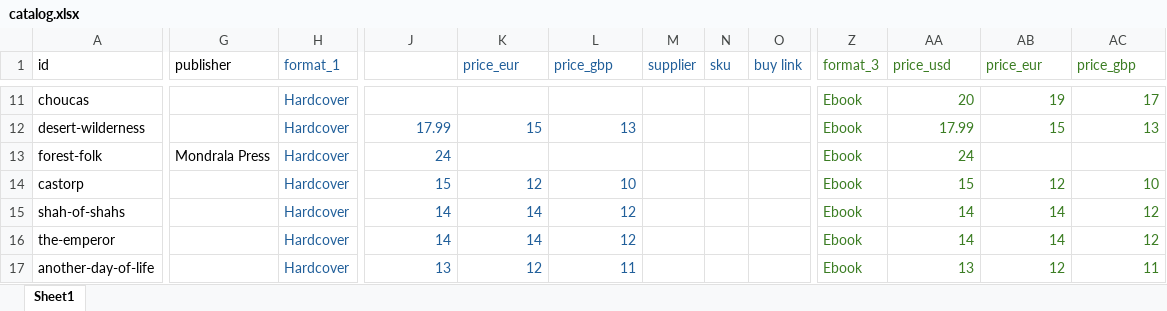
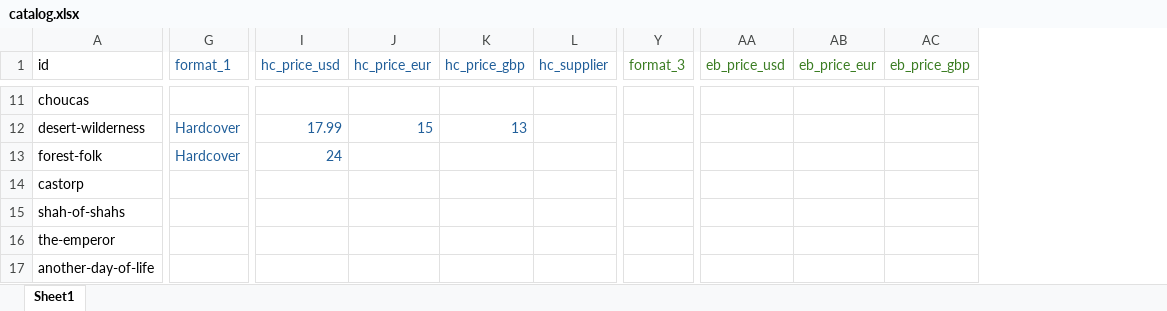
Before and after one commit to MondralaPress/bookstore, an Excel workbook: catalog.xlsx, sheet Sheet1, drawn as a sheet; only a part is shown, gaps mark what is left out; values as stored, in another font and other column widths than the file's, no borders; removed rows and columns are numbered as before the commit, all else as after; the diff covers the shown part only; the diff names each change by its address in the sheet, - before the commit and + after, or states it on an @@ line.

```diff
--- a/catalog.xlsx (sheet Sheet1)
+++ b/catalog.xlsx (sheet Sheet1)
-column G (publisher), row 13: Mondrala Press
-column M (supplier), empty
-column N (sku), empty
-column O (buy link), empty
+column L (hc_supplier), empty
-I1: (empty)
+I1: hc_price_usd
-J1: price_eur
+J1: hc_price_eur
-K1: price_gbp
+K1: hc_price_gbp
-AA1: price_usd
+AA1: eb_price_usd
-AB1: price_eur
+AB1: eb_price_eur
-AC1: price_gbp
+AC1: eb_price_gbp
-G11 (format_1): Hardcover
+G11 (format_1): (empty)
-Y11:Y17 (format_3): Ebook
+Y11:Y17 (format_3): (empty)
-AA11 (eb_price_usd): 20
+AA11 (eb_price_usd): (empty)
-AB11 (eb_price_eur): 19
+AB11 (eb_price_eur): (empty)
-AC11 (eb_price_gbp): 17
+AC11 (eb_price_gbp): (empty)
-AA12 (eb_price_usd): 17.99
+AA12 (eb_price_usd): (empty)
-AB12 (eb_price_eur): 15
+AB12 (eb_price_eur): (empty)
-AC12 (eb_price_gbp): 13
+AC12 (eb_price_gbp): (empty)
-AA13 (eb_price_usd): 24
+AA13 (eb_price_usd): (empty)
-G14:G17 (format_1): Hardcover
+G14:G17 (format_1): (empty)
-I14 (hc_price_usd): 15
+I14 (hc_price_usd): (empty)
-J14 (hc_price_eur): 12
+J14 (hc_price_eur): (empty)
-K14 (hc_price_gbp): 10
+K14 (hc_price_gbp): (empty)
-AA14 (eb_price_usd): 15
+AA14 (eb_price_usd): (empty)
-AB14 (eb_price_eur): 12
+AB14 (eb_price_eur): (empty)
-AC14 (eb_price_gbp): 10
+AC14 (eb_price_gbp): (empty)
-I15:I16 (hc_price_usd): 14
+I15:I16 (hc_price_usd): (empty)
-J15:J16 (hc_price_eur): 14
+J15:J16 (hc_price_eur): (empty)
-K15:K16 (hc_price_gbp): 12
+K15:K16 (hc_price_gbp): (empty)
-AA15:AA16 (eb_price_usd): 14
+AA15:AA16 (eb_price_usd): (empty)
-AB15:AB16 (eb_price_eur): 14
+AB15:AB16 (eb_price_eur): (empty)
-AC15:AC16 (eb_price_gbp): 12
+AC15:AC16 (eb_price_gbp): (empty)
-I17 (hc_price_usd): 13
+I17 (hc_price_usd): (empty)
-J17 (hc_price_eur): 12
+J17 (hc_price_eur): (empty)
-K17 (hc_price_gbp): 11
+K17 (hc_price_gbp): (empty)
-AA17 (eb_price_usd): 13
+AA17 (eb_price_usd): (empty)
-AB17 (eb_price_eur): 12
+AB17 (eb_price_eur): (empty)
-AC17 (eb_price_gbp): 11
+AC17 (eb_price_gbp): (empty)
```
Also changed, not shown: 5 added rows, 14 added columns, 9 removed columns, 159 edited cells and cell formats elsewhere in this sheet, 1 other file.
